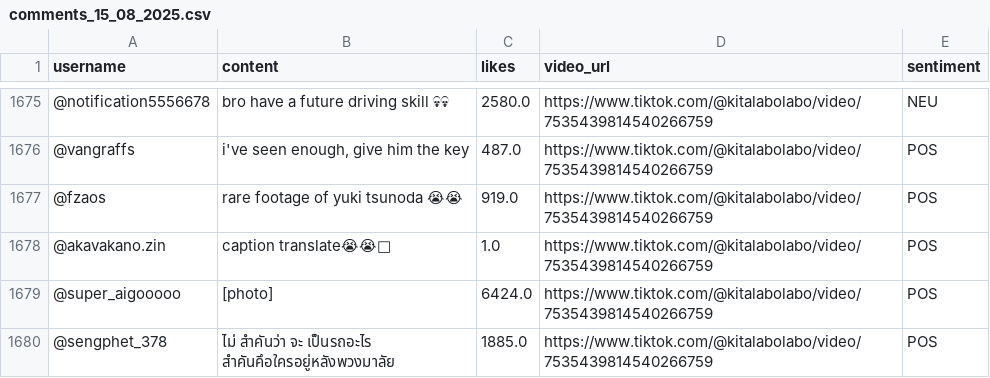
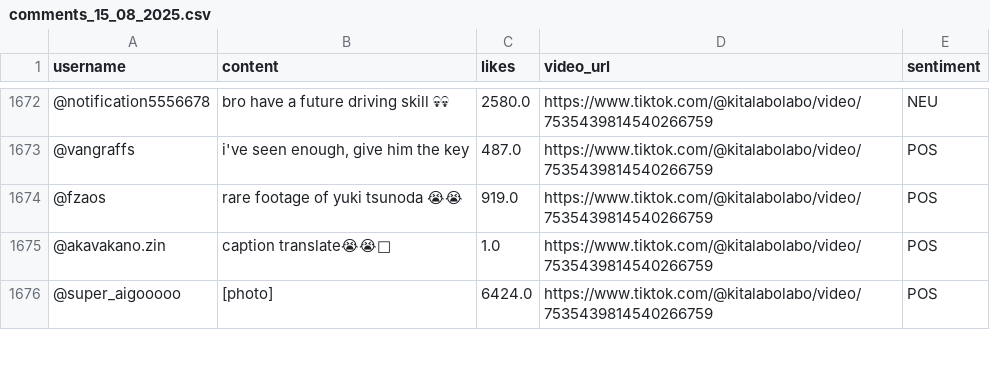
Before and after one commit to TranSyHuyDevFE/group05-apache-hive-analyst-socialmedia, a CSV file: cleaned_data/comments/comments_15_08_2025.csv, drawn as a sheet; only a part is shown, gaps mark what is left out; ↵ is a line break in a cell; the diff covers the shown part only; the diff names each change by its address in the sheet, - before the commit and + after, or states it on an @@ line.

```diff
--- a/cleaned_data/comments/comments_15_08_2025.csv
+++ b/cleaned_data/comments/comments_15_08_2025.csv
-row 1680: @sengphet_378 | ไม่ สำคันว่า จะ เป็นรถอะไร ↵ สำคันคึอใครอยู่หลังพวงมาลัย | 1885.0 | https://www.tiktok.com/@kitalabolabo/video/7535439814540266759 | POS
```
Also changed, not shown: 30 removed rows and 2 edited cells elsewhere in this file, src/transfrom_data/comments/comments_15_08_2025.csv, src/transfrom_data/comments/transformed/comments_15_08_2025.csv, 7 other files.
